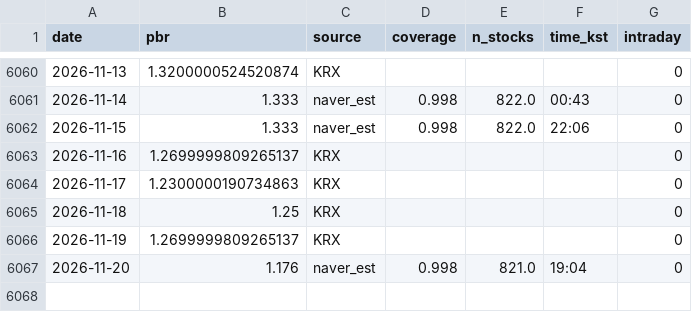
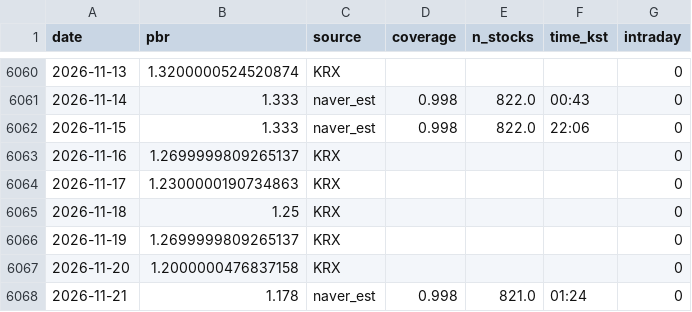
Before and after one commit to dangnani-pixel/kospi-bottom-model, a CSV file: pbr_history.csv, drawn as a sheet; only a part is shown, gaps mark what is left out.

```diff
--- a/pbr_history.csv
+++ b/pbr_history.csv
@@ -6066,2 +6066,3 @@ date,pbr,source,coverage,n_stocks,time_kst,intraday
 2026-11-19,1.2699999809265137,KRX,,,,0
-2026-11-20,1.176,naver_est,0.998,821.0,19:04,0
+2026-11-20,1.2000000476837158,KRX,,,,0
+2026-11-21,1.178,naver_est,0.998,821.0,01:24,0
```
Also changed, not shown: signals_daily.csv, 1 other file.
